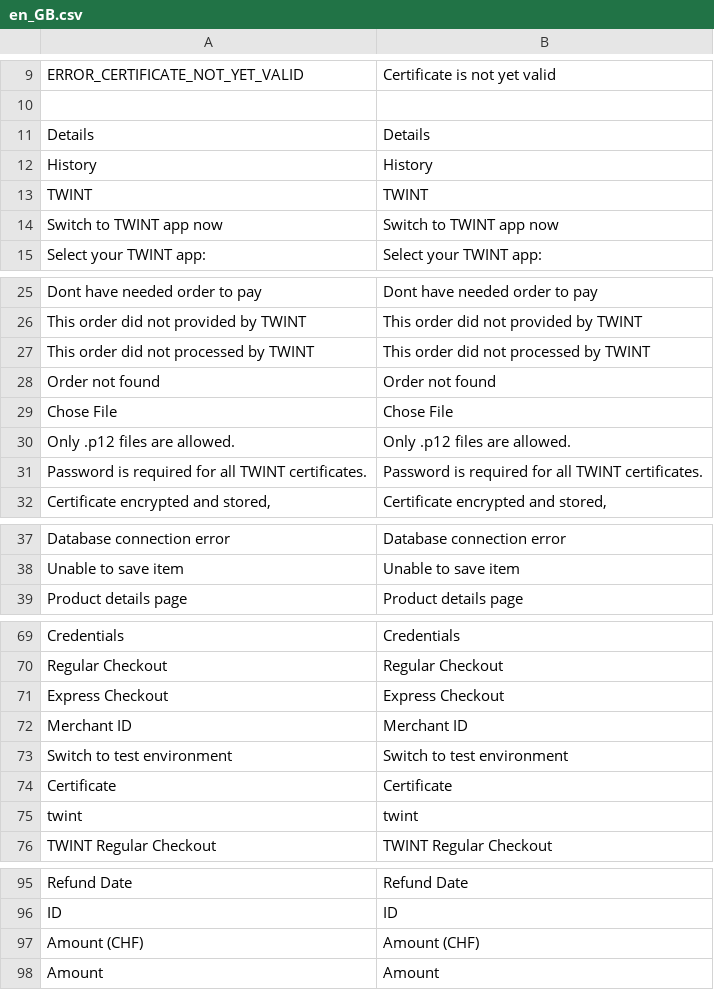
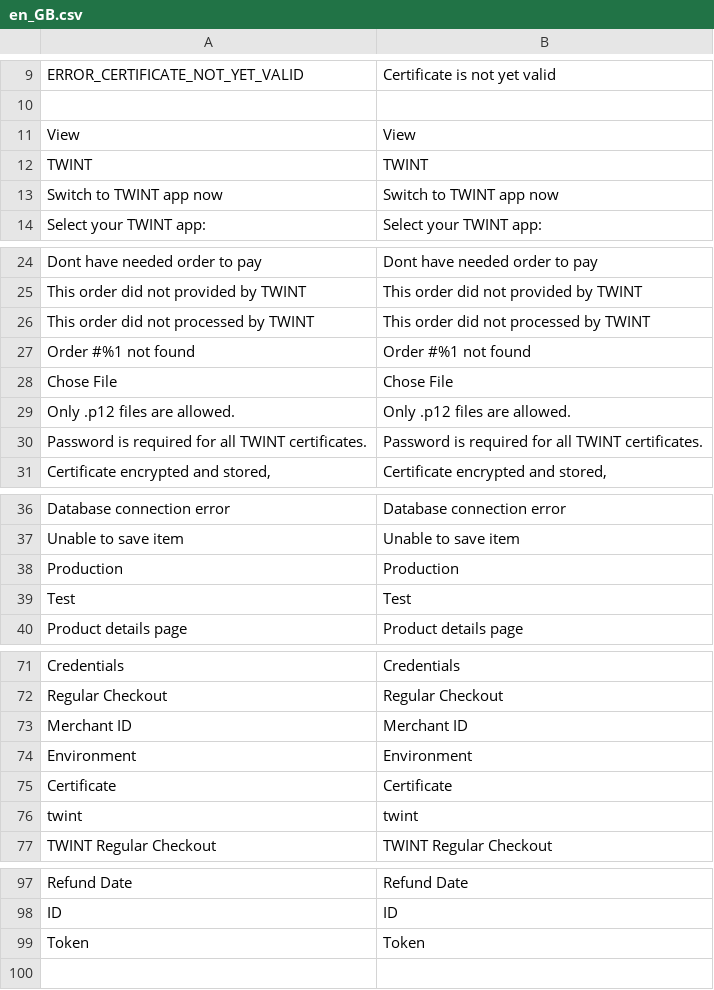
Before and after one commit to Twint-AG/twint-magento-extension, a CSV file: i18n/en_GB.csv, drawn as a sheet; only a part is shown, gaps mark what is left out; removed rows and columns are numbered as before the commit, all else as after; the diff covers the shown part only; the diff names each change by its address in the sheet, - before the commit and + after, or states it on an @@ line.

```diff
--- a/i18n/en_GB.csv
+++ b/i18n/en_GB.csv
-row 11: Details | Details
-row 12: History | History
+row 11: View | View
-A27: Order not found
+A27: Order #%1 not found
-B27: Order not found
+B27: Order #%1 not found
+row 38: Production | Production
+row 39: Test | Test
@@ row 71 moved to row 56: Express Checkout @@
-row 73: Switch to test environment | Switch to test environment
+row 74: Environment | Environment
-row 97: Amount (CHF) | Amount (CHF)
-row 98: Amount | Amount
+row 99: Token | Token
```
Also changed, not shown: 1 added row elsewhere in this file, i18n/de_DE.csv, i18n/en_US.csv, 6 other files.
